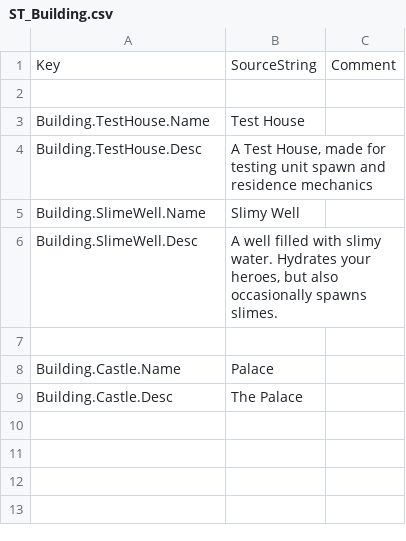
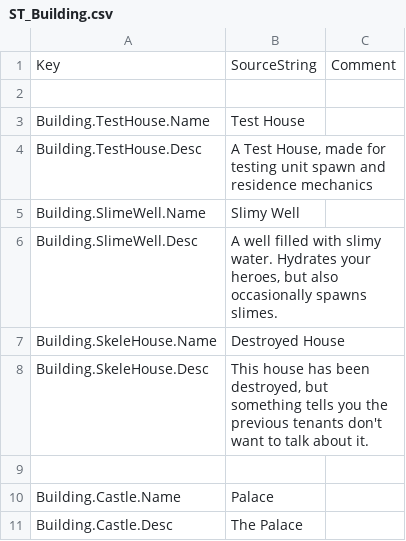
Before and after one commit to Dove-Bren/ProjectLord, a CSV file: Content/Localization/ST_Building.csv, drawn as a sheet.

Commit message:
Spiff up skeletons a little, including giving them animation and a spawning building.

```diff
--- a/Content/Localization/ST_Building.csv
+++ b/Content/Localization/ST_Building.csv
@@ -6,2 +6,4 @@ Building.SlimeWell.Name,"Slimy Well",
 Building.SlimeWell.Desc,"A well filled with slimy water. Hydrates your heroes, but also occasionally spawns slimes.",
+Building.SkeleHouse.Name,"Destroyed House",
+Building.SkeleHouse.Desc,"This house has been destroyed, but something tells you the previous tenants don't want to talk about it.",
 
```
Also changed, not shown: 8 other files.
